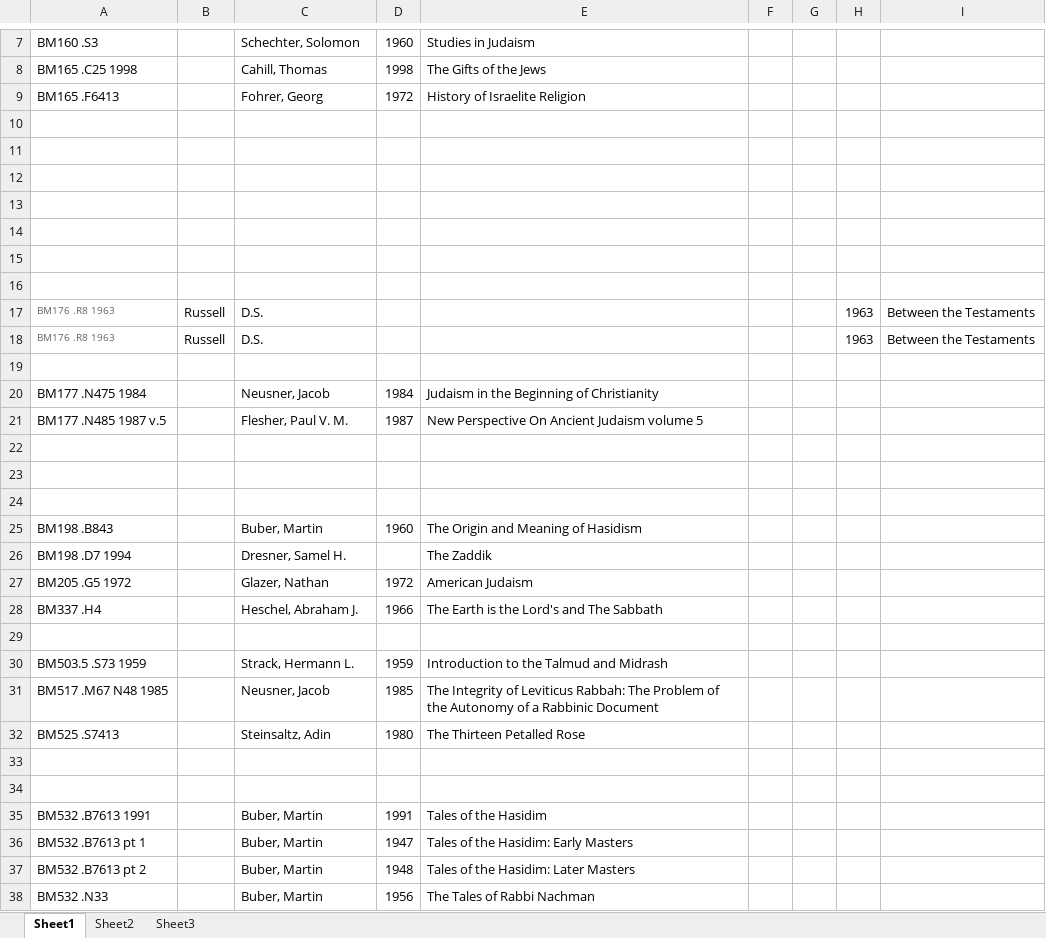
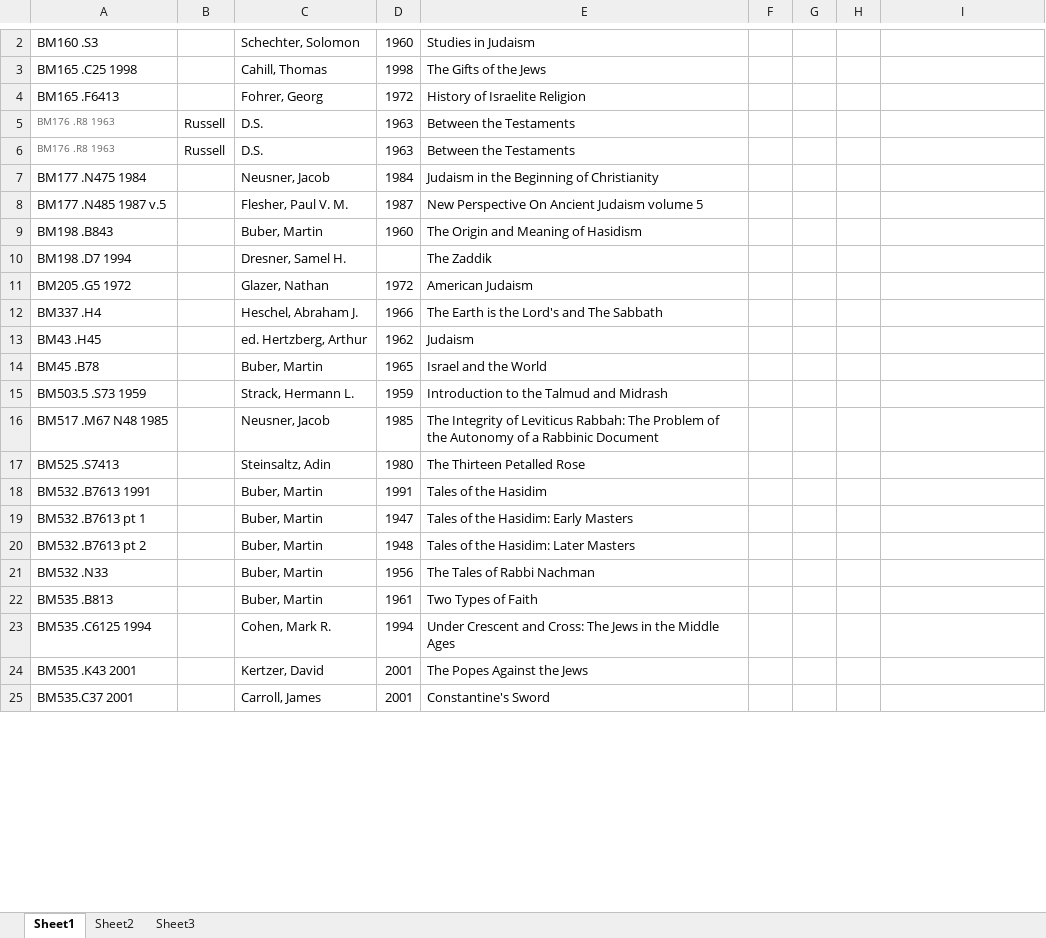
Before and after one commit to banual01/SimLibSort, an Excel workbook: Original Excel Files/BM.xlsx, sheet Sheet1, drawn as a sheet; only a part is shown, gaps mark what is left out; the shorter side is filled out with more unchanged rows; values as stored, in another font and other column widths than the file's, no borders; removed rows and columns are numbered as before the commit, all else as after; the diff covers the shown part only; the diff names each change by its address in the sheet, - before the commit and + after, or states it on an @@ line.

```diff
--- a/Original Excel Files/BM.xlsx (sheet Sheet1)
+++ b/Original Excel Files/BM.xlsx (sheet Sheet1)
-row 10: (empty)
-row 11: (empty)
-row 12: (empty)
-row 13: (empty)
-row 14: (empty)
-row 15: (empty)
-row 16: (empty)
-D5:D6: (empty)
+D5:D6: 1963
-E5:E6: (empty)
+E5:E6: Between the Testaments
-H5:H6: 1963
+H5:H6: (empty)
-I5:I6: Between the Testaments
+I5:I6: (empty)
-row 19: (empty)
-row 22: (empty)
-row 23: (empty)
-row 24: (empty)
-row 13: (empty)
+row 13: BM43 .H45 |  | ed. Hertzberg, Arthur | 1962 | Judaism
@@ row 3 moved to row 14: BM45 .B78 @@
-row 33: (empty)
-row 34: (empty)
```
Also changed, not shown: 16 removed rows and 12 edited cells elsewhere in this sheet, Original Excel Files/BP-BQ.xlsx, Original Excel Files/DA-DC.xlsx, 16 other files.
